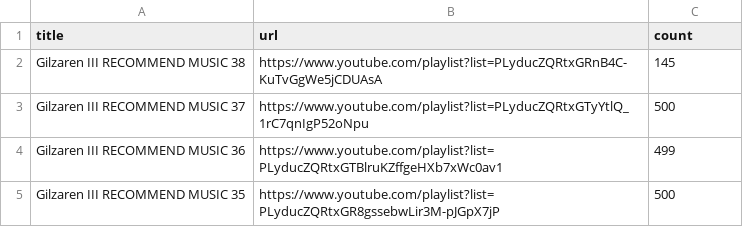
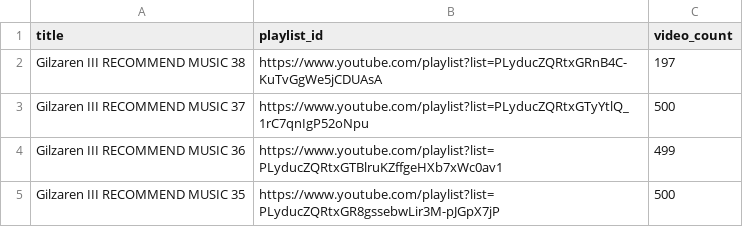
Before and after one commit to SatoshiOhashi1998/vtuber-music, a CSV file: csv/playlists.csv, drawn as a sheet; only a part is shown.

```diff
--- a/csv/playlists.csv
+++ b/csv/playlists.csv
@@ -1,3 +1,3 @@
-title,url,count
-Gilzaren III RECOMMEND MUSIC 38,https://www.youtube.com/playlist?list=PLyducZQRtxGRnB4C-KuTvGgWe5jCDUAsA,145
+title,playlist_id,video_count
+Gilzaren III RECOMMEND MUSIC 38,https://www.youtube.com/playlist?list=PLyducZQRtxGRnB4C-KuTvGgWe5jCDUAsA,197
 Gilzaren III RECOMMEND MUSIC 37,https://www.youtube.com/playlist?list=PLyducZQRtxGTyYtlQ_1rC7qnIgP52oNpu,500
```
Also changed, not shown: csv/filtered_data.csv, video_player/videos/data/filtered_data.csv, 2 other files.
